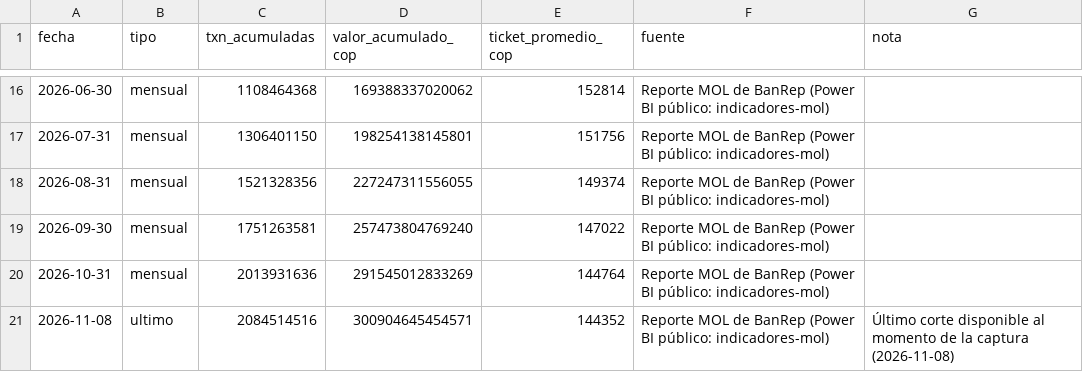
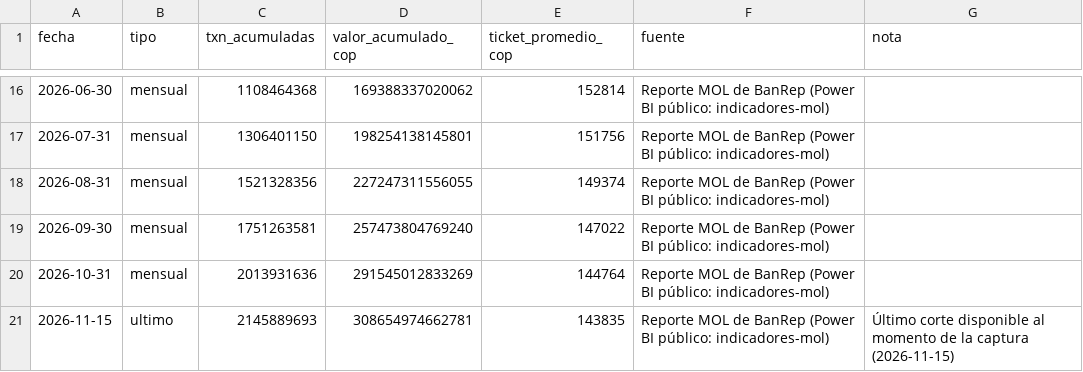
Before and after one commit to danielcastaed/breb-intelligence, a CSV file: data/breb_mol_cortes.csv, drawn as a sheet; only a part is shown, gaps mark what is left out; removed rows and columns are numbered as before the commit, all else as after; the diff names each change by its address in the sheet, - before the commit and + after, or states it on an @@ line.

```diff
--- a/data/breb_mol_cortes.csv
+++ b/data/breb_mol_cortes.csv
-row 21: 2026-11-08 | ultimo | 2084514516 | 300904645454571 | 144352 | Reporte MOL de BanRep (Power BI público: indicadores-mol) | Último corte disponible al momento de la captura (2026-11-08)
+row 21: 2026-11-15 | ultimo | 2145889693 | 308654974662781 | 143835 | Reporte MOL de BanRep (Power BI público: indicadores-mol) | Último corte disponible al momento de la captura (2026-11-15)
```
Also changed, not shown: data/breb_diario_mol.csv, data/breb_dice_composicion.csv, 4 other files.
